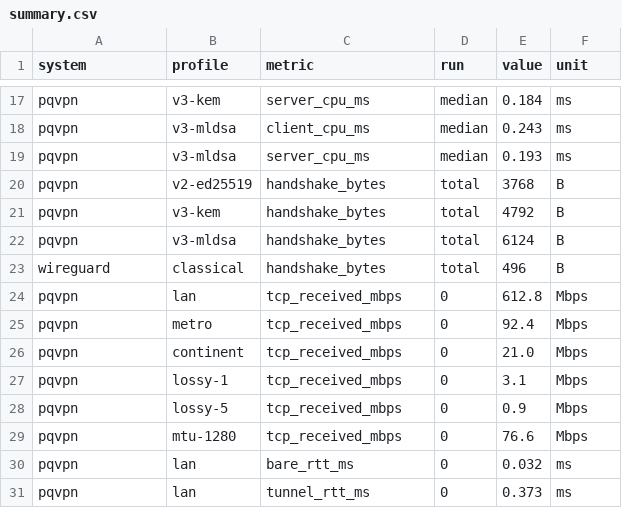
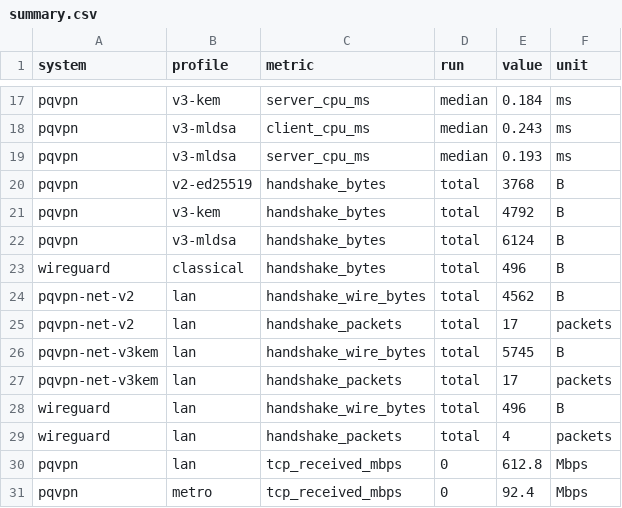
Before and after one commit to gopinath2704/Hybrid-Classical-and-Post-Quantum-VPN-, a CSV file: eval/results-summary/summary.csv, drawn as a sheet; only a part is shown, gaps mark what is left out; the shorter side is filled out with more unchanged rows; the diff covers the shown part only; the diff names each change by its address in the sheet, - before the commit and + after, or states it on an @@ line.

```diff
--- a/eval/results-summary/summary.csv
+++ b/eval/results-summary/summary.csv
+row 24: pqvpn-net-v2 | lan | handshake_wire_bytes | total | 4562 | B
+row 25: pqvpn-net-v2 | lan | handshake_packets | total | 17 | packets
+row 26: pqvpn-net-v3kem | lan | handshake_wire_bytes | total | 5745 | B
+row 27: pqvpn-net-v3kem | lan | handshake_packets | total | 17 | packets
+row 28: wireguard | lan | handshake_wire_bytes | total | 496 | B
+row 29: wireguard | lan | handshake_packets | total | 4 | packets
```
Also changed, not shown: 24 added rows elsewhere in this file, 2 other files.
